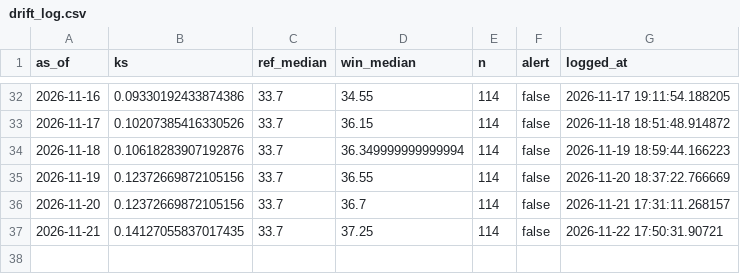
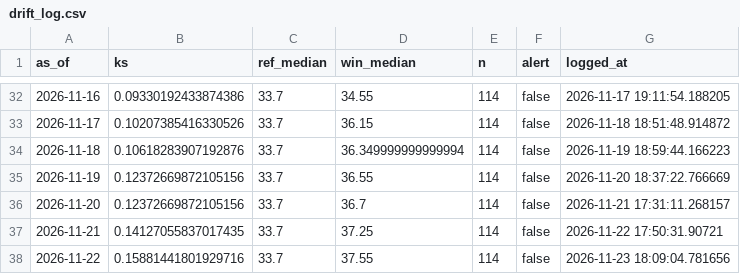
Before and after one commit to Boyeeeeeee/pm25-drift-pipeline, a CSV file: logs/drift_log.csv, drawn as a sheet; only a part is shown, gaps mark what is left out.

```diff
--- a/logs/drift_log.csv
+++ b/logs/drift_log.csv
@@ -37 +37,2 @@ as_of,ks,ref_median,win_median,n,alert,logged_at
 2026-11-21,0.14127055837017435,33.7,37.25,114,false,2026-11-22 17:50:31.90721
+2026-11-22,0.15881441801929716,33.7,37.55,114,false,2026-11-23 18:09:04.781656
```
Also changed, not shown: logs/live_eval.csv, logs/predictions.csv, 1 other file.
